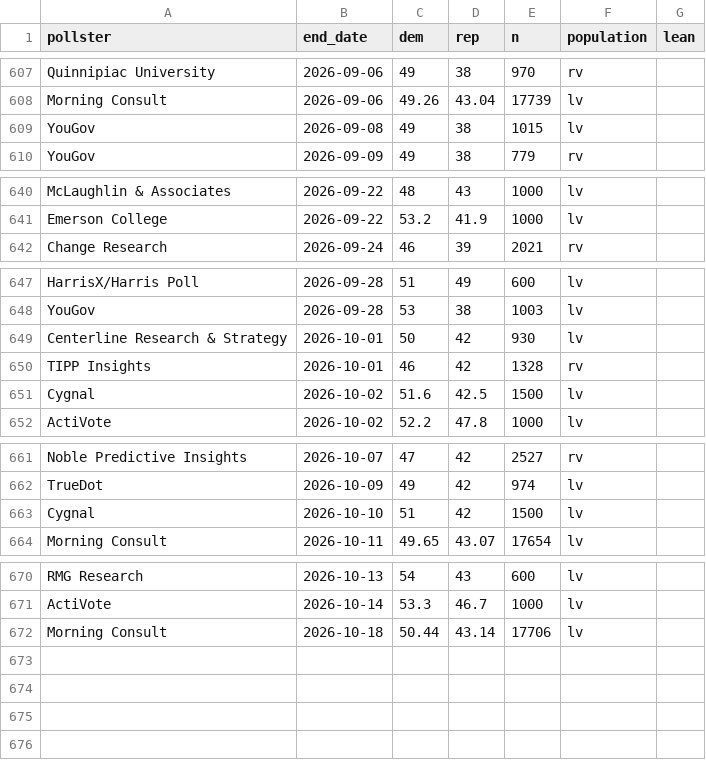
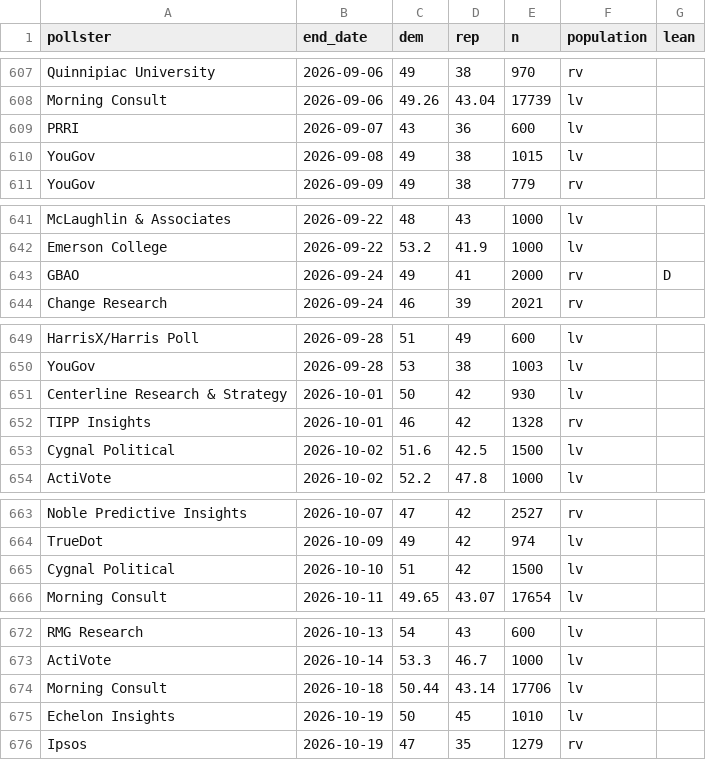
Before and after one commit to riskypearl/Forecast-Model, a CSV file: data/gcb_polls.csv, drawn as a sheet; only a part is shown, gaps mark what is left out.

```diff
--- a/data/gcb_polls.csv
+++ b/data/gcb_polls.csv
@@ -608,2 +608,3 @@ Quinnipiac University,2026-09-06,49,38,970,rv,
 Morning Consult,2026-09-06,49.26,43.04,17739,lv,
+PRRI,2026-09-07,43,36,600,lv,
 YouGov,2026-09-08,49,38,1015,lv,
@@ -641,2 +642,3 @@ McLaughlin & Associates,2026-09-22,48,43,1000,lv,
 Emerson College,2026-09-22,53.2,41.9,1000,lv,
+GBAO,2026-09-24,49,41,2000,rv,D
 Change Research,2026-09-24,46,39,2021,rv,
@@ -650,3 +652,3 @@ Centerline Research & Strategy,2026-10-01,50,42,930,lv,
 TIPP Insights,2026-10-01,46,42,1328,rv,
-Cygnal,2026-10-02,51.6,42.5,1500,lv,
+Cygnal Political,2026-10-02,51.6,42.5,1500,lv,
 ActiVote,2026-10-02,52.2,47.8,1000,lv,
@@ -662,3 +664,3 @@ Noble Predictive Insights,2026-10-07,47,42,2527,rv,
 TrueDot,2026-10-09,49,42,974,lv,
-Cygnal,2026-10-10,51,42,1500,lv,
+Cygnal Political,2026-10-10,51,42,1500,lv,
 Morning Consult,2026-10-11,49.65,43.07,17654,lv,
@@ -672 +674,3 @@ ActiVote,2026-10-14,53.3,46.7,1000,lv,
 Morning Consult,2026-10-18,50.44,43.14,17706,lv,
+Echelon Insights,2026-10-19,50,45,1010,lv,
+Ipsos,2026-10-19,47,35,1279,rv,
```
Also changed, not shown: data/house_polls.csv, data/polls.csv, 5 other files.
